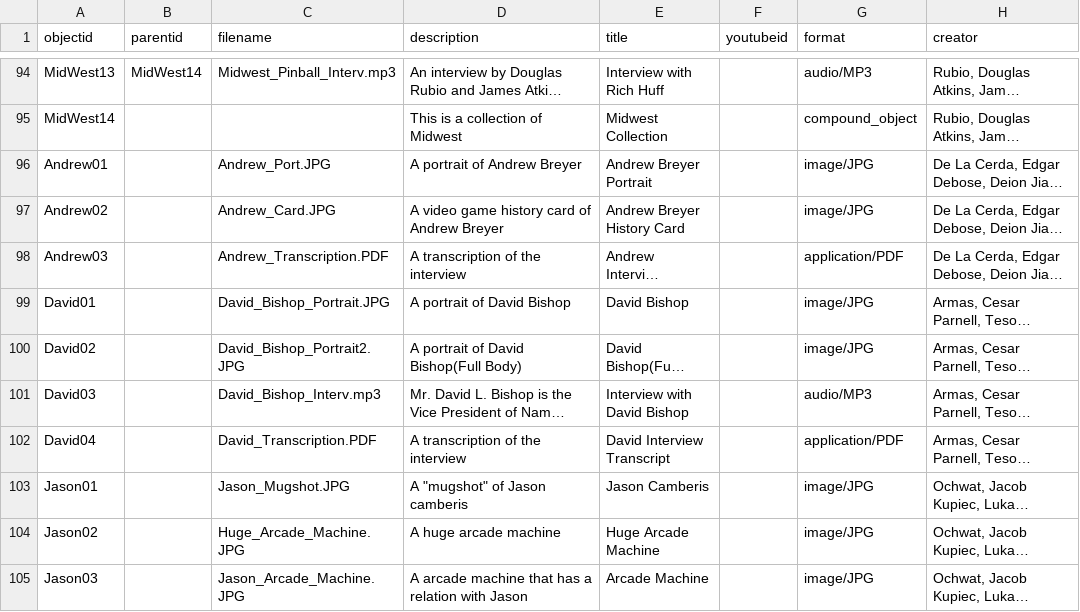
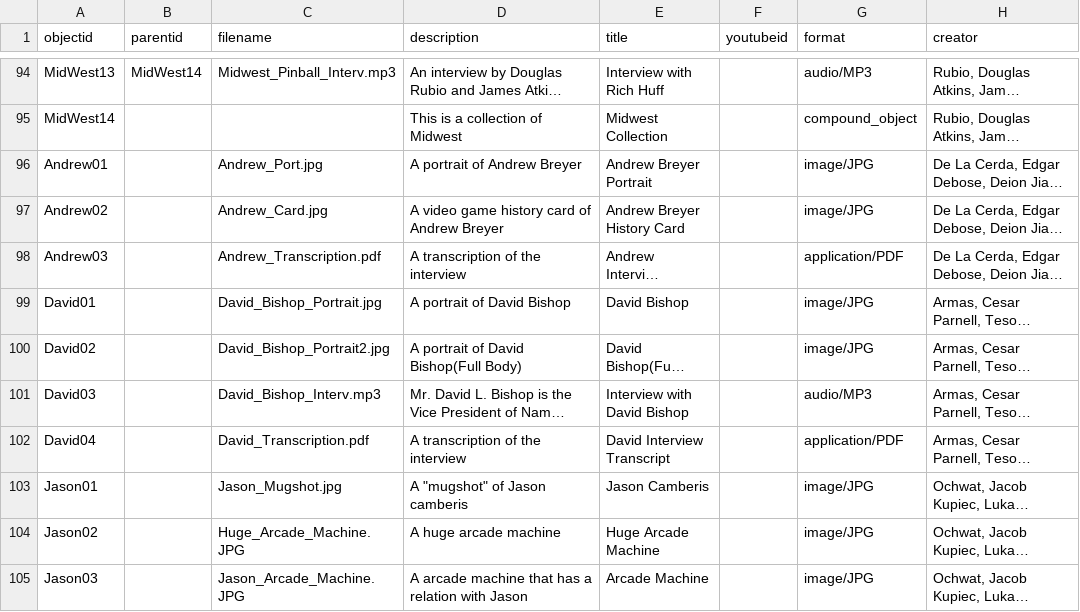
Before and after one commit to strikerZ45/Coin-op, a CSV file: _data/Coin_op_Collection.csv, drawn as a sheet; only a part is shown, gaps mark what is left out; long unchanged cells end in …; the diff names each change by its address in the sheet, - before the commit and + after, or states it on an @@ line.

Commit message:
Update Coin_op_Collection.csv

```diff
--- a/_data/Coin_op_Collection.csv
+++ b/_data/Coin_op_Collection.csv
-C96 (filename): Andrew_Port.JPG
+C96 (filename): Andrew_Port.jpg
-C97 (filename): Andrew_Card.JPG
+C97 (filename): Andrew_Card.jpg
-C98 (filename): Andrew_Transcription.PDF
+C98 (filename): Andrew_Transcription.pdf
-C99 (filename): David_Bishop_Portrait.JPG
+C99 (filename): David_Bishop_Portrait.jpg
-C100 (filename): David_Bishop_Portrait2.JPG
+C100 (filename): David_Bishop_Portrait2.jpg
-C102 (filename): David_Transcription.PDF
+C102 (filename): David_Transcription.pdf
-C103 (filename): Jason_Mugshot.JPG
+C103 (filename): Jason_Mugshot.jpg
```
